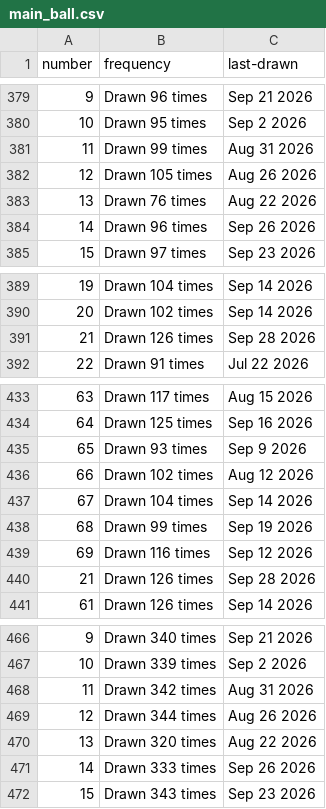
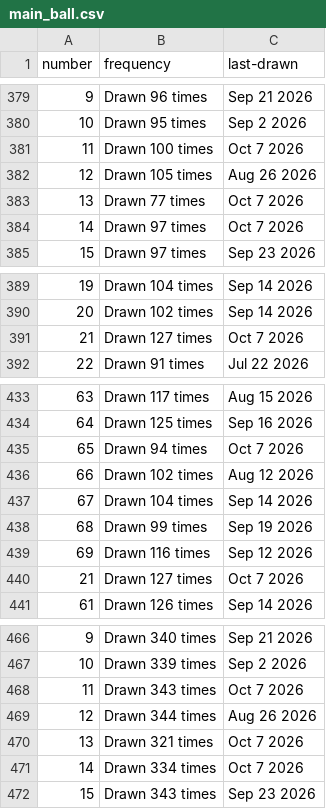
Before and after one commit to kv-hearst/powerball, a CSV file: data/main_ball.csv, drawn as a sheet; only a part is shown, gaps mark what is left out; the diff covers the shown part only.

```diff
--- a/data/main_ball.csv
+++ b/data/main_ball.csv
@@ -380,6 +380,6 @@ number,frequency,last-drawn
 10,Drawn 95 times,Sep 2 2026
-11,Drawn 99 times,Aug 31 2026
+11,Drawn 100 times,Oct 7 2026
 12,Drawn 105 times,Aug 26 2026
-13,Drawn 76 times,Aug 22 2026
-14,Drawn 96 times,Sep 26 2026
+13,Drawn 77 times,Oct 7 2026
+14,Drawn 97 times,Oct 7 2026
 15,Drawn 97 times,Sep 23 2026
@@ -390,3 +390,3 @@ number,frequency,last-drawn
 20,Drawn 102 times,Sep 14 2026
-21,Drawn 126 times,Sep 28 2026
+21,Drawn 127 times,Oct 7 2026
 22,Drawn 91 times,Jul 22 2026
@@ -434,3 +434,3 @@ number,frequency,last-drawn
 64,Drawn 125 times,Sep 16 2026
-65,Drawn 93 times,Sep 9 2026
+65,Drawn 94 times,Oct 7 2026
 66,Drawn 102 times,Aug 12 2026
@@ -439,3 +439,3 @@ number,frequency,last-drawn
 69,Drawn 116 times,Sep 12 2026
-21,Drawn 126 times,Sep 28 2026
+21,Drawn 127 times,Oct 7 2026
 61,Drawn 126 times,Sep 14 2026
@@ -467,6 +467,6 @@ number,frequency,last-drawn
 10,Drawn 339 times,Sep 2 2026
-11,Drawn 342 times,Aug 31 2026
+11,Drawn 343 times,Oct 7 2026
 12,Drawn 344 times,Aug 26 2026
-13,Drawn 320 times,Aug 22 2026
-14,Drawn 333 times,Sep 26 2026
+13,Drawn 321 times,Oct 7 2026
+14,Drawn 334 times,Oct 7 2026
 15,Drawn 343 times,Sep 23 2026
```
Also changed, not shown: 8 edited cells elsewhere in this file, data/main_ball_active.csv, data/main_ball_cleaned.csv, 4 other files.
